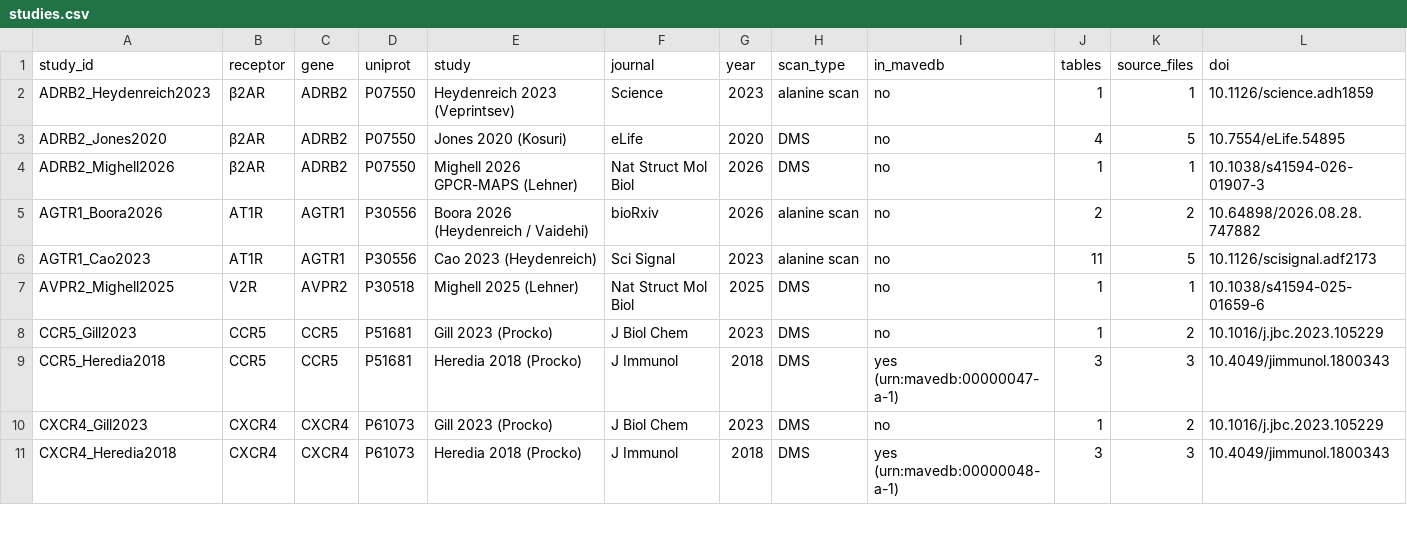
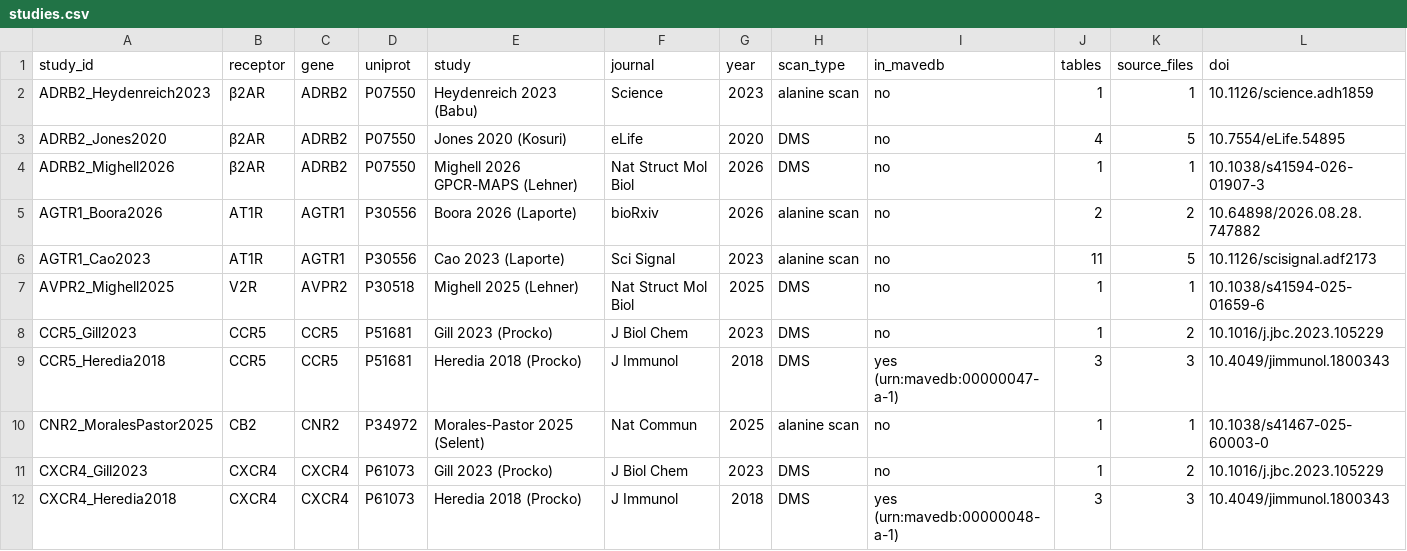
Before and after one commit to matthewkarlhoward/GPCR-DMS-Database, a CSV file: studies.csv, drawn as a sheet; only a part is shown; rows hold the shown columns only; the diff covers the shown part only; the diff names each change by its address in the sheet, - before the commit and + after, or states it on an @@ line.

```diff
--- a/studies.csv
+++ b/studies.csv
-E2 (study): Heydenreich 2023 (Veprintsev)
+E2 (study): Heydenreich 2023 (Babu)
-E5 (study): Boora 2026 (Heydenreich / Vaidehi)
+E5 (study): Boora 2026 (Laporte)
-E6 (study): Cao 2023 (Heydenreich)
+E6 (study): Cao 2023 (Laporte)
+row 10: CNR2_MoralesPastor2025 | CB2 | CNR2 | P34972 | Morales-Pastor 2025 (Selent) | Nat Commun | 2025 | alanine scan | no | 1 | 1 | 10.1038/s41467-025-60003-0
```
Also changed, not shown: 7 edited cells elsewhere in this file, figures/gpcr_dms_measurements.csv, licenses.csv, 27 other files.
